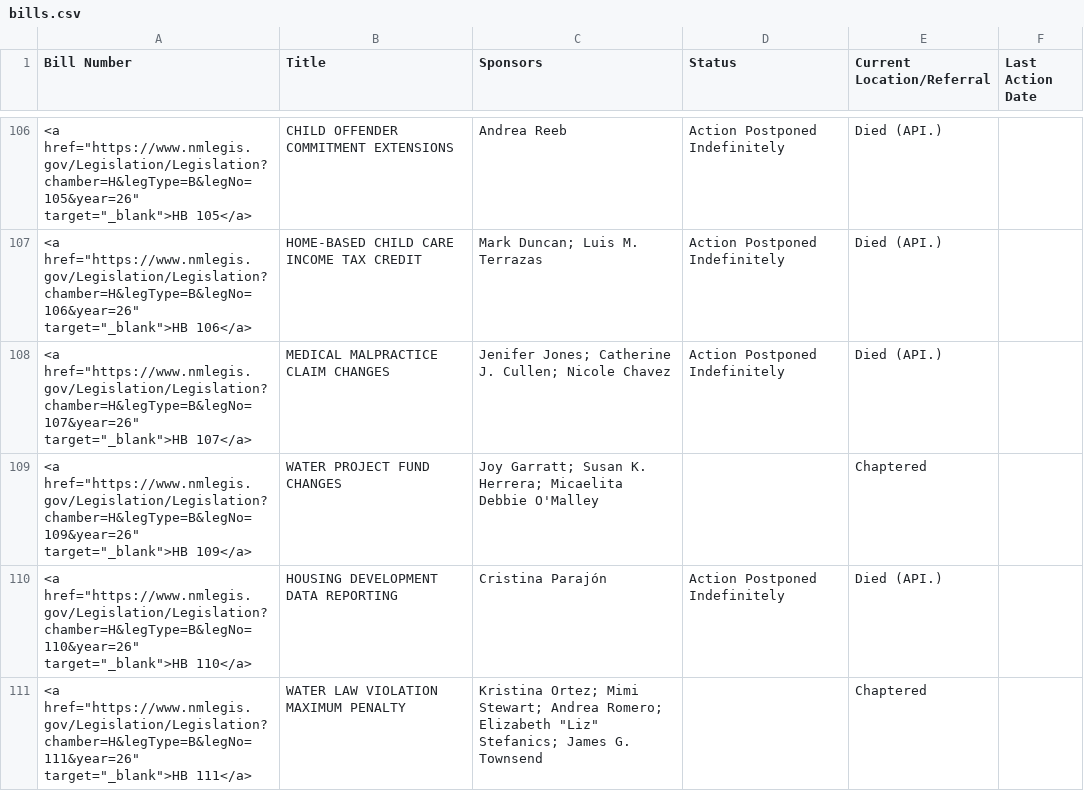
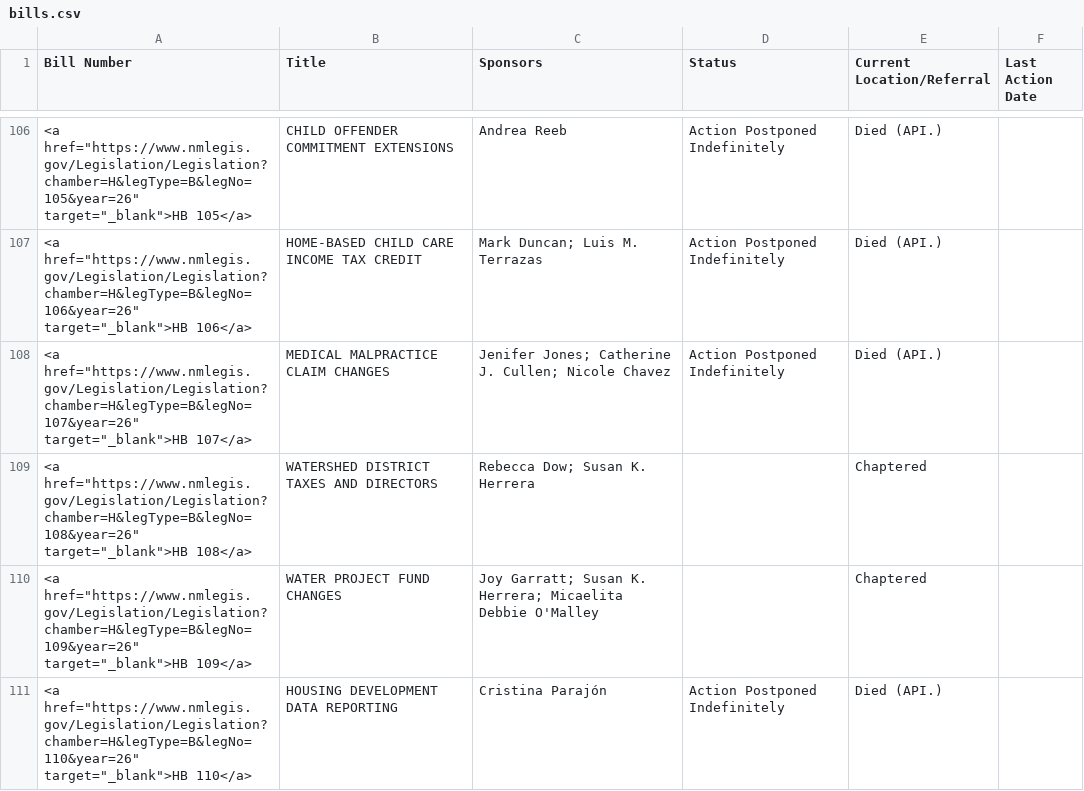
Before and after one commit to PatrickLohmann/2026Legislaturebilltracker2, a CSV file: bills.csv, drawn as a sheet; only a part is shown, gaps mark what is left out; the shorter side is filled out with more unchanged rows; the diff covers the shown part only; the diff names each change by its address in the sheet, - before the commit and + after, or states it on an @@ line.

```diff
--- a/bills.csv
+++ b/bills.csv
+row 109: <a href="https://www.nmlegis.gov/Legislation/Legislation?chamber=H&legType=B&legNo=108&year=26" target="_blank">HB 108</a> | WATERSHED DISTRICT TAXES AND DIRECTORS | Rebecca Dow; Susan K. Herrera |  | Chaptered
```
Also changed, not shown: 2 added rows elsewhere in this file.
